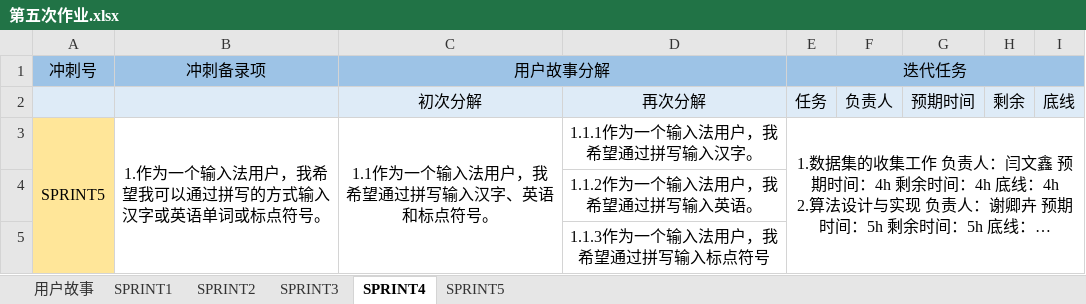
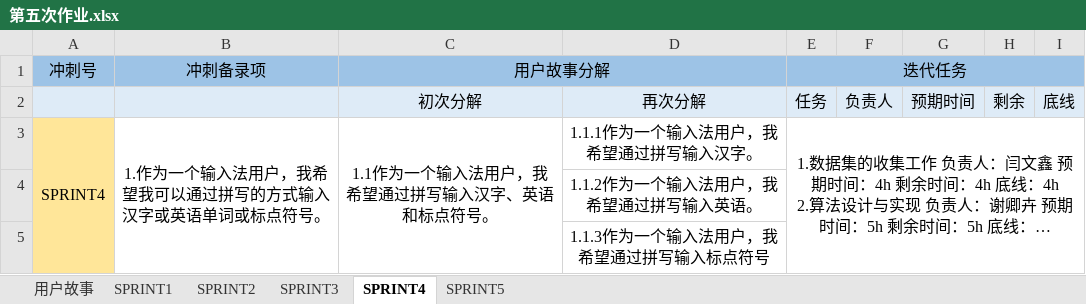
Before and after one commit to zhengyuyingzyy/hope-of-the-whole-village, an Excel workbook: Project/scrum/第五次作业.xlsx, sheet SPRINT4, drawn as a sheet; only a part is shown; long unchanged cells end in …; values as stored, in another font and other column widths than the file's, no borders; the diff names each change by its address in the sheet, - before the commit and + after, or states it on an @@ line.

Commit message:
第五次作业

```diff
--- a/Project/scrum/第五次作业.xlsx (sheet SPRINT4)
+++ b/Project/scrum/第五次作业.xlsx (sheet SPRINT4)
-A3 (冲刺号): SPRINT5
+A3 (冲刺号): SPRINT4
```
